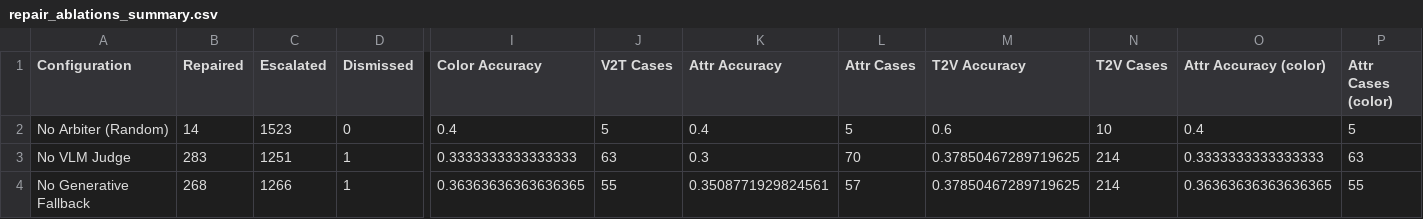
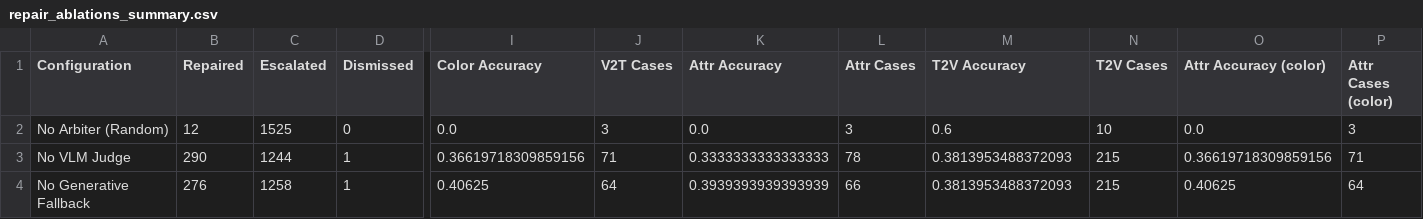
Before and after one commit to abdullah2142/TIGeR-Text-Image-Generative-Repair, a CSV file: paper_assets/results/abo/repair_ablations_summary.csv, drawn as a sheet; only a part is shown, gaps mark what is left out; the diff covers the shown part only; the diff names each change by its address in the sheet, - before the commit and + after, or states it on an @@ line.

```diff
--- a/paper_assets/results/abo/repair_ablations_summary.csv
+++ b/paper_assets/results/abo/repair_ablations_summary.csv
-B2 (Repaired): 14
+B2 (Repaired): 12
-C2 (Escalated): 1523
+C2 (Escalated): 1525
-I2 (Color Accuracy): 0.4
+I2 (Color Accuracy): 0.0
-J2 (V2T Cases): 5
+J2 (V2T Cases): 3
-K2 (Attr Accuracy): 0.4
+K2 (Attr Accuracy): 0.0
-L2 (Attr Cases): 5
+L2 (Attr Cases): 3
-O2 (Attr Accuracy (color)): 0.4
+O2 (Attr Accuracy (color)): 0.0
-P2 (Attr Cases (color)): 5
+P2 (Attr Cases (color)): 3
-B3 (Repaired): 283
+B3 (Repaired): 290
-C3 (Escalated): 1251
+C3 (Escalated): 1244
-I3 (Color Accuracy): 0.3333333333333333
+I3 (Color Accuracy): 0.36619718309859156
-J3 (V2T Cases): 63
+J3 (V2T Cases): 71
-K3 (Attr Accuracy): 0.3
+K3 (Attr Accuracy): 0.3333333333333333
-L3 (Attr Cases): 70
+L3 (Attr Cases): 78
-M3:M4 (T2V Accuracy): 0.37850467289719625
+M3:M4 (T2V Accuracy): 0.3813953488372093
-N3:N4 (T2V Cases): 214
+N3:N4 (T2V Cases): 215
-O3 (Attr Accuracy (color)): 0.3333333333333333
+O3 (Attr Accuracy (color)): 0.36619718309859156
-P3 (Attr Cases (color)): 63
+P3 (Attr Cases (color)): 71
-B4 (Repaired): 268
+B4 (Repaired): 276
-C4 (Escalated): 1266
+C4 (Escalated): 1258
-I4 (Color Accuracy): 0.36363636363636365
+I4 (Color Accuracy): 0.40625
-J4 (V2T Cases): 55
+J4 (V2T Cases): 64
-K4 (Attr Accuracy): 0.3508771929824561
+K4 (Attr Accuracy): 0.3939393939393939
-L4 (Attr Cases): 57
+L4 (Attr Cases): 66
-O4 (Attr Accuracy (color)): 0.36363636363636365
+O4 (Attr Accuracy (color)): 0.40625
-P4 (Attr Cases (color)): 55
+P4 (Attr Cases (color)): 64
```
Also changed, not shown: 20 edited cells elsewhere in this file, 12 other files.
